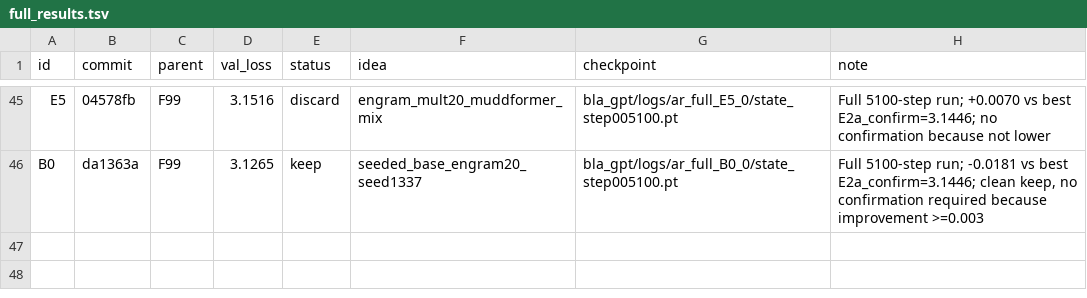
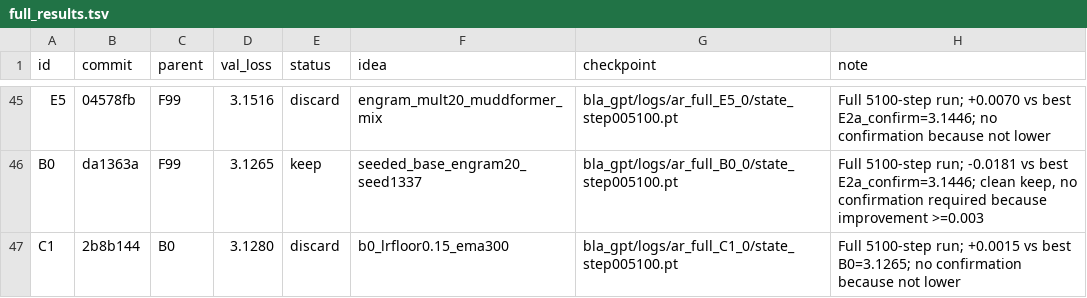
Before and after one commit to erogol/BlaGPT, a TSV file: ar/full_results.tsv, drawn as a sheet; only a part is shown, gaps mark what is left out; the diff names each change by its address in the sheet, - before the commit and + after, or states it on an @@ line.

Commit message:
autoresearch: record C1 full run (discard, 3.1280 vs best 3.1265)

```diff
--- a/ar/full_results.tsv
+++ b/ar/full_results.tsv
+row 47: C1 | 2b8b144 | B0 | 3.1280 | discard | b0_lrfloor0.15_ema300 | bla_gpt/logs/ar_full_C1_0/state_step005100.pt | Full 5100-step run; +0.0015 vs best B0=3.1265; no confirmation because not lower
```
Also changed, not shown: 3 other files.
